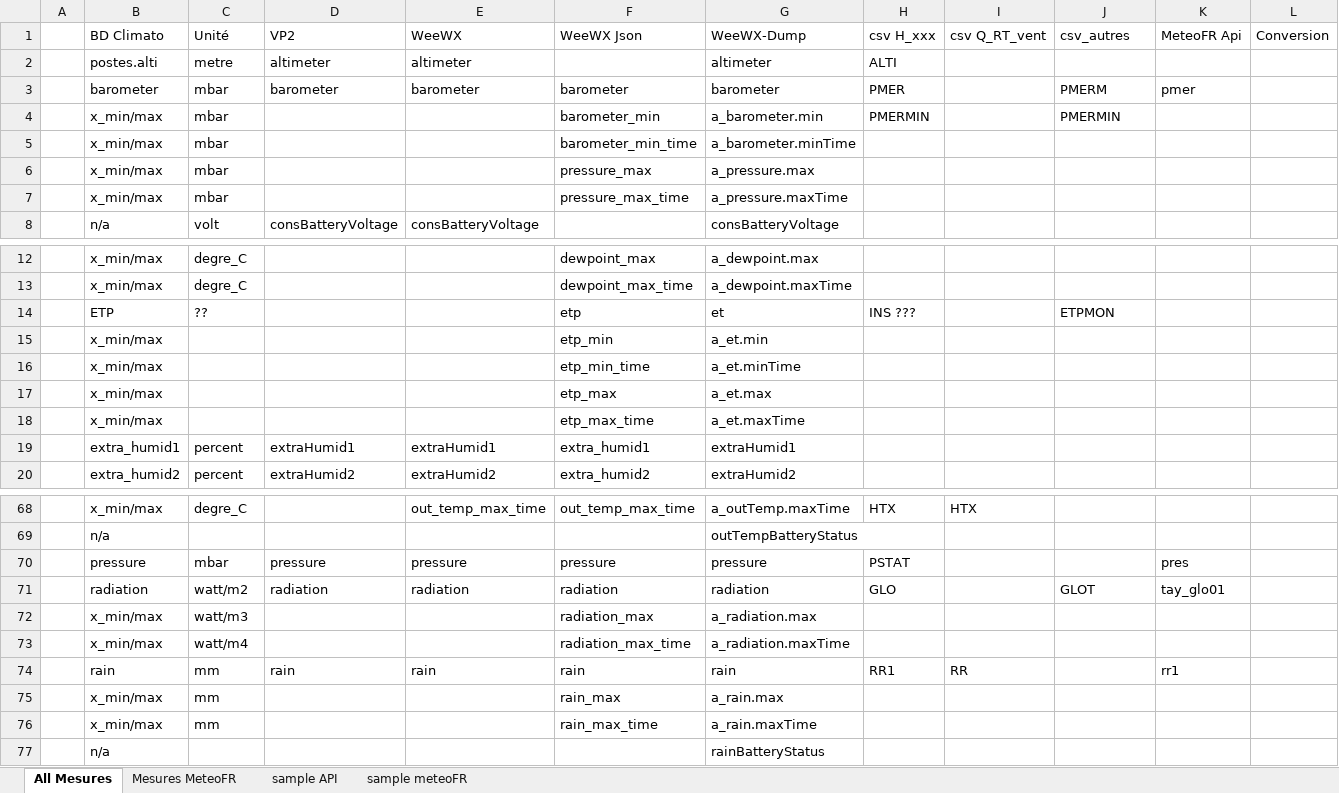
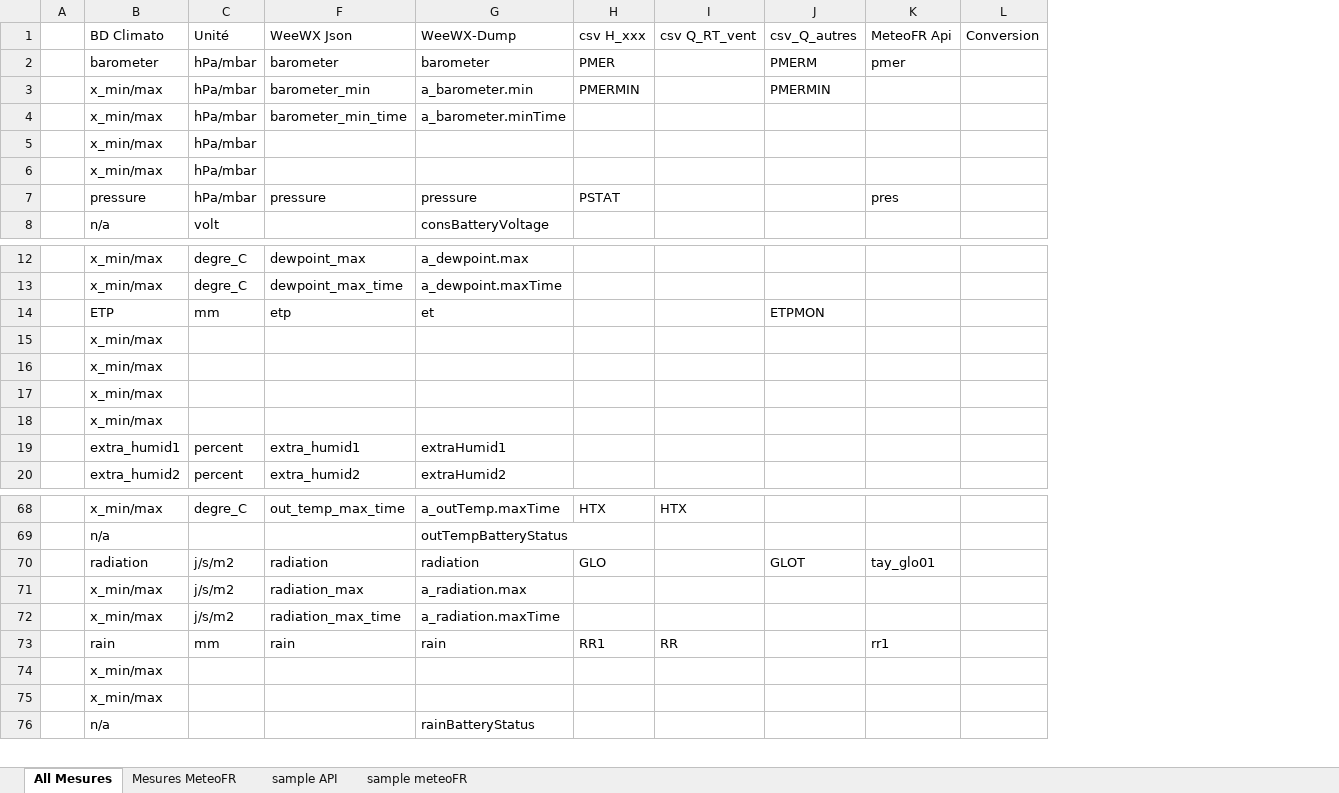
Before and after one commit to MeteoR-OI/bd-climato, an Excel workbook: doc/bd schema/mesures.xlsx, sheet All Mesures, drawn as a sheet; only a part is shown, gaps mark what is left out; values as stored, in another font and other column widths than the file's, no cell formats; removed rows and columns are numbered as before the commit, all else as after; rows hold the shown columns only; the diff covers the shown part only; the diff names each change by its address in the sheet, - before the commit and + after, or states it on an @@ line.

```diff
--- a/doc/bd schema/mesures.xlsx (sheet All Mesures)
+++ b/doc/bd schema/mesures.xlsx (sheet All Mesures)
@@ column D (VP2) hidden, row 3: barometer; row 8: consBatteryVoltage; rows 19-20: extraHumid1 | extraHumid2; rows 71-74: radiation |  |  | rain @@
@@ column E (WeeWX) hidden, row 3: barometer; row 8: consBatteryVoltage; rows 19-20: extraHumid1 | extraHumid2; row 68: out_temp_max_time; rows 71-74: radiation |  |  | rain @@
-J1: csv_autres
+J1: csv_Q_autres
-row 2:  | postes.alti | metre | altimeter | altimeter |  | altimeter | ALTI
-C2:C4 (Unité): mbar
+C2:C4 (Unité): hPa/mbar
-row 6:  | x_min/max | mbar |  |  | pressure_max | a_pressure.max
-row 7:  | x_min/max | mbar |  |  | pressure_max_time | a_pressure.maxTime
+row 5:  | x_min/max | hPa/mbar
+row 6:  | x_min/max | hPa/mbar
+row 7:  | pressure | hPa/mbar | pressure | pressure | PSTAT |  |  | pres
-C14 (Unité): ??
+C14 (Unité): mm
-H14 (csv H_xxx): INS ???
+H14 (csv H_xxx): (empty)
-row 15:  | x_min/max |  |  |  | etp_min | a_et.min
-row 16:  | x_min/max |  |  |  | etp_min_time | a_et.minTime
-row 17:  | x_min/max |  |  |  | etp_max | a_et.max
-row 18:  | x_min/max |  |  |  | etp_max_time | a_et.maxTime
+row 15:  | x_min/max
+row 16:  | x_min/max
+row 17:  | x_min/max
+row 18:  | x_min/max
-row 70:  | pressure | mbar | pressure | pressure | pressure | pressure | PSTAT |  |  | pres
-C70 (Unité): watt/m2
+C70 (Unité): j/s/m2
-C71 (Unité): watt/m3
+C71 (Unité): j/s/m2
-C72 (Unité): watt/m4
+C72 (Unité): j/s/m2
-row 75:  | x_min/max | mm |  |  | rain_max | a_rain.max
-row 76:  | x_min/max | mm |  |  | rain_max_time | a_rain.maxTime
+row 74:  | x_min/max
+row 75:  | x_min/max
```
Also changed, not shown: 4 edited cells elsewhere in this sheet, cell formats, 2 other files.
